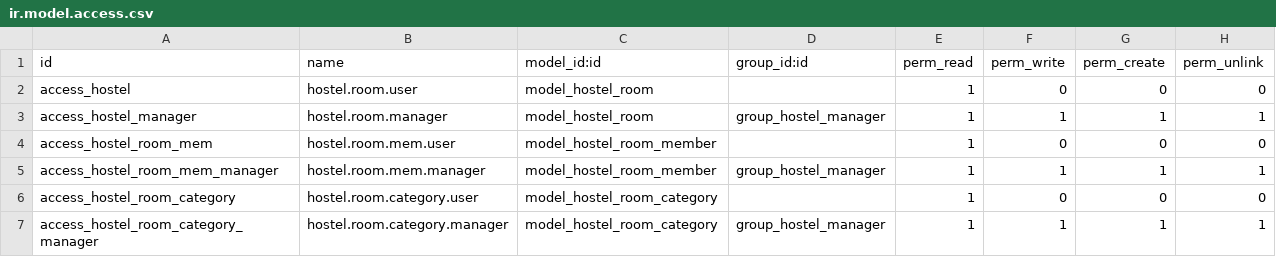
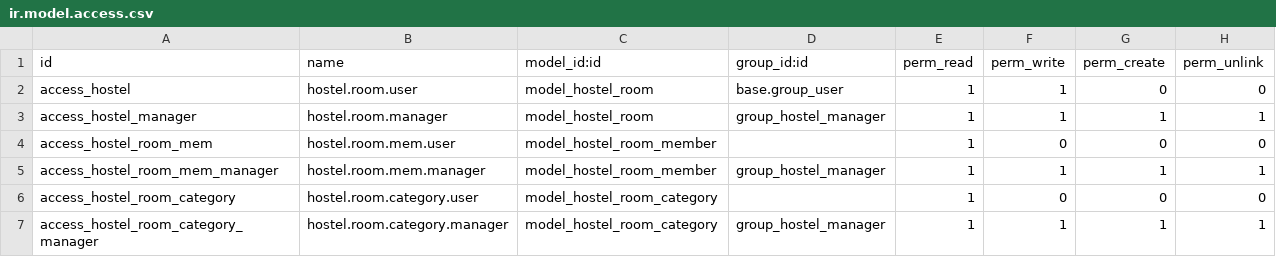
Before and after one commit to PisethChuon/Odoo-dev, a CSV file: basic_server_side/security/ir.model.access.csv, drawn as a sheet.

Commit message:
Extending 'write' & 'create'

```diff
--- a/basic_server_side/security/ir.model.access.csv
+++ b/basic_server_side/security/ir.model.access.csv
@@ -1,3 +1,3 @@
 id,name,model_id:id,group_id:id,perm_read,perm_write,perm_create,perm_unlink
-access_hostel,hostel.room.user,model_hostel_room,,1,0,0,0
+access_hostel,hostel.room.user,model_hostel_room,base.group_user,1,1,0,0
 access_hostel_manager,hostel.room.manager,model_hostel_room,group_hostel_manager,1,1,1,1
```
